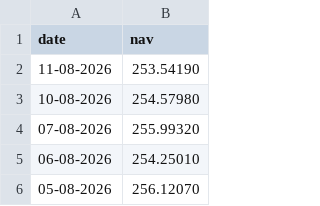
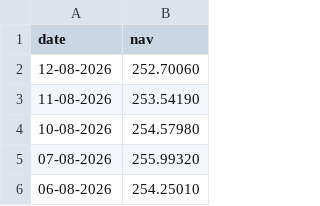
Before and after one commit to SaiVyshnavi2702/MutualFundAnalytics, a CSV file: data/raw/Kotak_Bluechip_live_nav.csv, drawn as a sheet; only a part is shown; the shorter side is filled out with more unchanged rows; the diff names each change by its address in the sheet, - before the commit and + after, or states it on an @@ line.

```diff
--- a/data/raw/Kotak_Bluechip_live_nav.csv
+++ b/data/raw/Kotak_Bluechip_live_nav.csv
+row 2: 12-08-2026 | 252.70060
```
Also changed, not shown: data/raw/Axis_Bluechip_live_nav.csv, data/raw/HDFC_Top100_Direct_live_nav.csv, 28 other files.
